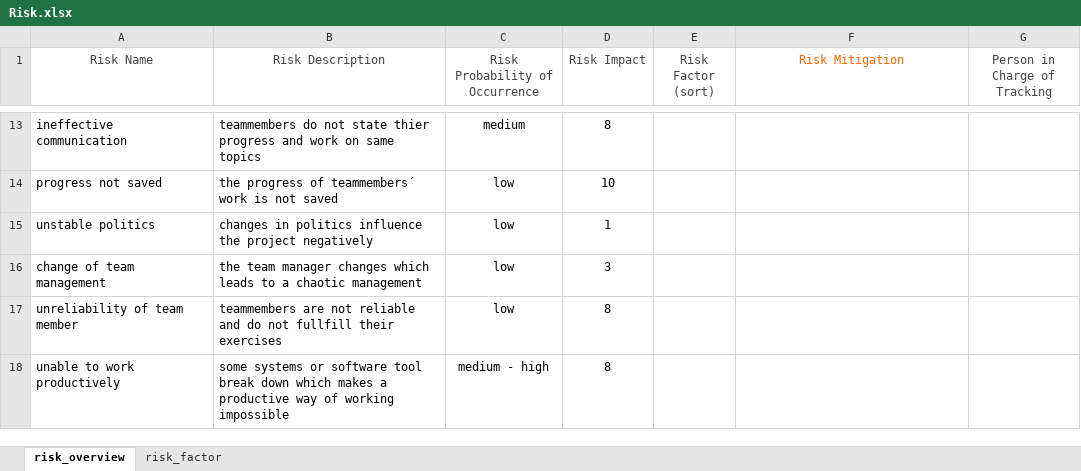
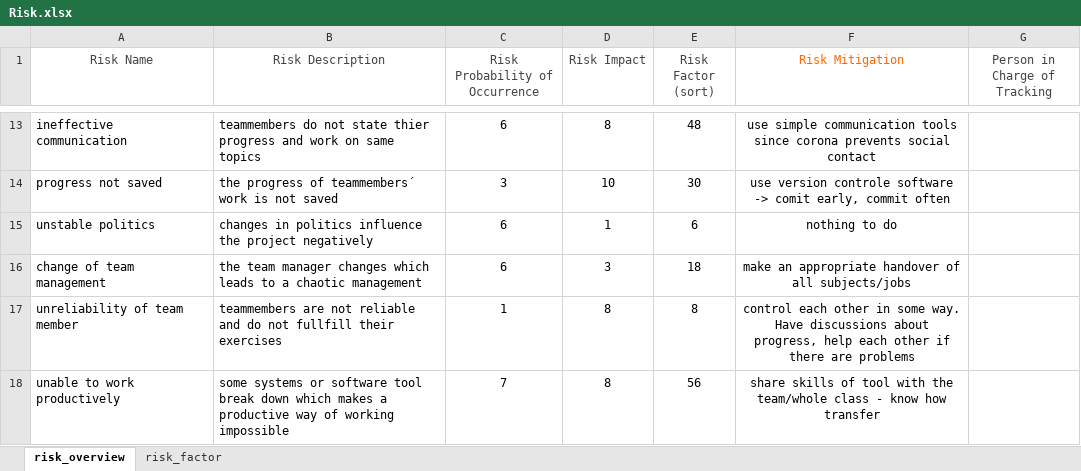
Before and after one commit to leumas244/easyFinance-SoftwareEngeneering, an Excel workbook: Risk.xlsx, sheet risk_overview, drawn as a sheet; only a part is shown, gaps mark what is left out; values as stored, in another font and other column widths than the file's, no borders; conditional formats not drawn; the diff covers the shown part only; the diff names each change by its address in the sheet, - before the commit and + after, or states it on an @@ line.

Commit message:
adapted risk document

```diff
--- a/Risk.xlsx (sheet risk_overview)
+++ b/Risk.xlsx (sheet risk_overview)
-C13 (Risk Probability of Occurrence): medium
+C13 (Risk Probability of Occurrence): 6
-E13 (Risk Factor (sort)): (empty)
+E13 (Risk Factor (sort)): 48
-F13 (Risk Mitigation): (empty)
+F13 (Risk Mitigation): use simple communication tools since corona prevents social contact
-C14 (Risk Probability of Occurrence): low
+C14 (Risk Probability of Occurrence): 3
-E14 (Risk Factor (sort)): (empty)
+E14 (Risk Factor (sort)): 30
-F14 (Risk Mitigation): (empty)
+F14 (Risk Mitigation): use version controle software -> comit early, commit often
-C15:C16 (Risk Probability of Occurrence): low
+C15:C16 (Risk Probability of Occurrence): 6
-E15 (Risk Factor (sort)): (empty)
+E15 (Risk Factor (sort)): 6
-F15 (Risk Mitigation): (empty)
+F15 (Risk Mitigation): nothing to do
-E16 (Risk Factor (sort)): (empty)
+E16 (Risk Factor (sort)): 18
-F16 (Risk Mitigation): (empty)
+F16 (Risk Mitigation): make an appropriate handover of all subjects/jobs
-C17 (Risk Probability of Occurrence): low
+C17 (Risk Probability of Occurrence): 1
-E17 (Risk Factor (sort)): (empty)
+E17 (Risk Factor (sort)): 8
-F17 (Risk Mitigation): (empty)
+F17 (Risk Mitigation): control each other in some way. Have discussions about progress, help each other if there are problems
-C18 (Risk Probability of Occurrence): medium - high
+C18 (Risk Probability of Occurrence): 7
-E18 (Risk Factor (sort)): (empty)
+E18 (Risk Factor (sort)): 56
-F18 (Risk Mitigation): (empty)
+F18 (Risk Mitigation): share skills of tool with the team/whole class - know how transfer
```
Also changed, not shown: 33 edited cells elsewhere in this sheet, sheet risk_factor.
